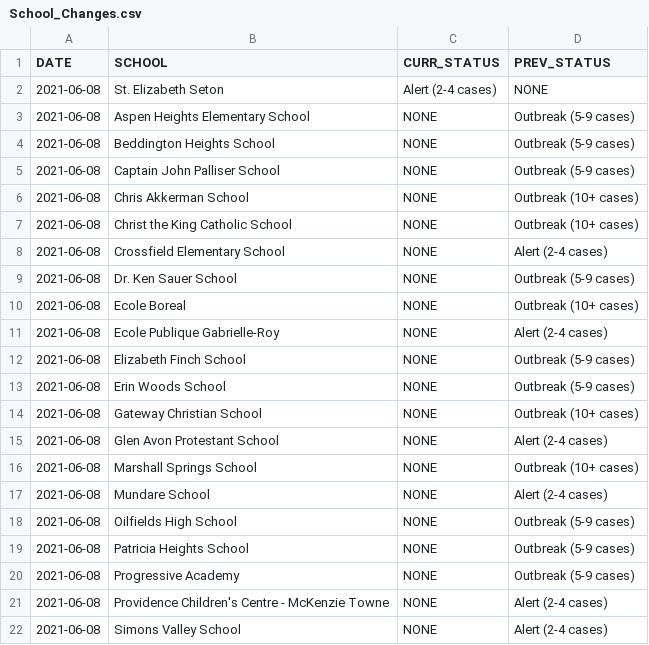
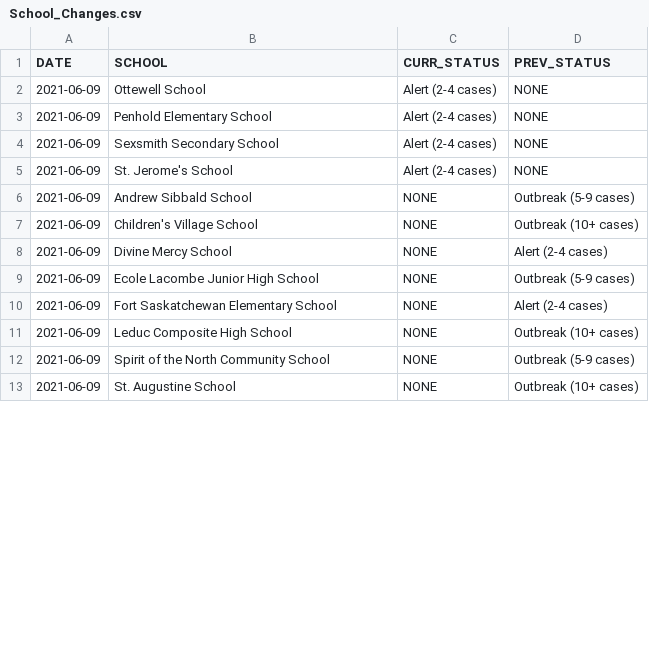
Before and after one commit to aryntoombs/Alberta-Covid-Data, a CSV file: School_Changes.csv, drawn as a sheet; only a part is shown; the diff covers the shown part only.

Commit message:
Update School_Changes.csv

```diff
--- a/School_Changes.csv
+++ b/School_Changes.csv
@@ -1,22 +1,13 @@
 "DATE","SCHOOL","CURR_STATUS","PREV_STATUS"
-2021-06-08,"St. Elizabeth Seton","Alert (2-4 cases)","NONE"
-2021-06-08,"Aspen Heights Elementary School","NONE","Outbreak (5-9 cases)"
-2021-06-08,"Beddington Heights School","NONE","Outbreak (5-9 cases)"
-2021-06-08,"Captain John Palliser School","NONE","Outbreak (5-9 cases)"
-2021-06-08,"Chris Akkerman School","NONE","Outbreak (10+ cases)"
-2021-06-08,"Christ the King Catholic School","NONE","Outbreak (10+ cases)"
-2021-06-08,"Crossfield Elementary School","NONE","Alert (2-4 cases)"
-2021-06-08,"Dr. Ken Sauer School","NONE","Outbreak (5-9 cases)"
-2021-06-08,"Ecole Boreal","NONE","Outbreak (10+ cases)"
-2021-06-08,"Ecole Publique Gabrielle-Roy","NONE","Alert (2-4 cases)"
-2021-06-08,"Elizabeth Finch School","NONE","Outbreak (5-9 cases)"
-2021-06-08,"Erin Woods School","NONE","Outbreak (5-9 cases)"
-2021-06-08,"Gateway Christian School","NONE","Outbreak (10+ cases)"
-2021-06-08,"Glen Avon Protestant School","NONE","Alert (2-4 cases)"
-2021-06-08,"Marshall Springs School","NONE","Outbreak (10+ cases)"
-2021-06-08,"Mundare School","NONE","Alert (2-4 cases)"
-2021-06-08,"Oilfields High School","NONE","Outbreak (5-9 cases)"
-2021-06-08,"Patricia Heights School","NONE","Outbreak (5-9 cases)"
-2021-06-08,"Progressive Academy","NONE","Outbreak (5-9 cases)"
-2021-06-08,"Providence Children's Centre - McKenzie Towne","NONE","Alert (2-4 cases)"
-2021-06-08,"Simons Valley School","NONE","Alert (2-4 cases)"
+2021-06-09,"Ottewell School","Alert (2-4 cases)","NONE"
+2021-06-09,"Penhold Elementary School","Alert (2-4 cases)","NONE"
+2021-06-09,"Sexsmith Secondary School","Alert (2-4 cases)","NONE"
+2021-06-09,"St. Jerome's School","Alert (2-4 cases)","NONE"
+2021-06-09,"Andrew Sibbald School","NONE","Outbreak (5-9 cases)"
+2021-06-09,"Children's Village School","NONE","Outbreak (10+ cases)"
+2021-06-09,"Divine Mercy School","NONE","Alert (2-4 cases)"
+2021-06-09,"Ecole Lacombe Junior High School","NONE","Outbreak (5-9 cases)"
+2021-06-09,"Fort Saskatchewan Elementary School","NONE","Alert (2-4 cases)"
+2021-06-09,"Leduc Composite High School","NONE","Outbreak (10+ cases)"
+2021-06-09,"Spirit of the North Community School","NONE","Outbreak (5-9 cases)"
+2021-06-09,"St. Augustine School","NONE","Outbreak (10+ cases)"
```
Also changed, not shown: 2 added rows, 3 removed rows and 10 edited cells elsewhere in this file.
